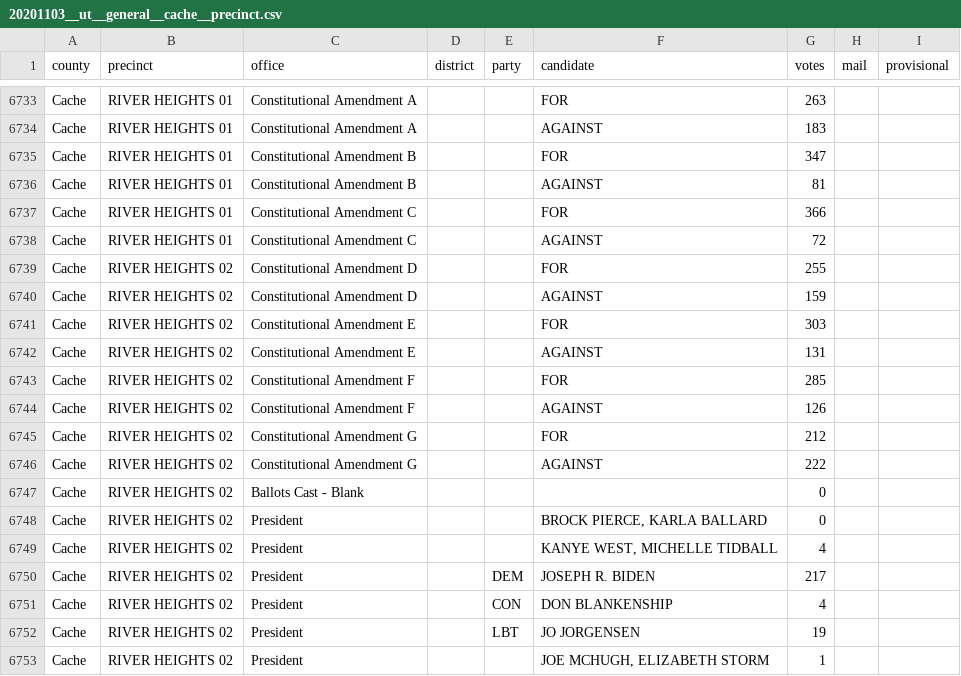
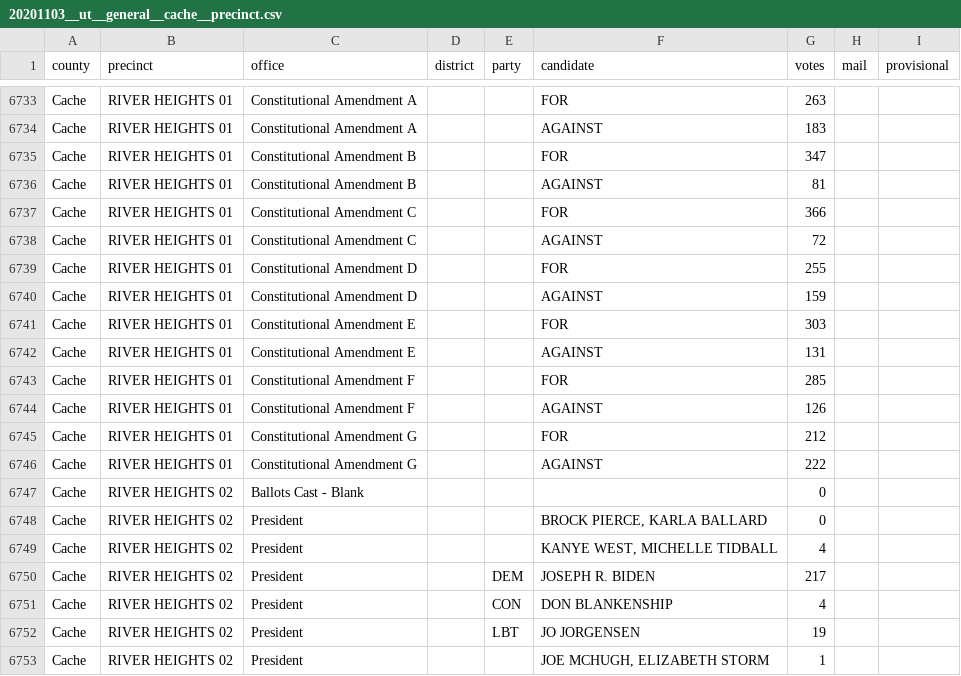
Before and after one commit to openelections/openelections-data-ut, a CSV file: 2020/counties/20201103__ut__general__cache__precinct.csv, drawn as a sheet; only a part is shown, gaps mark what is left out.

```diff
--- a/2020/counties/20201103__ut__general__cache__precinct.csv
+++ b/2020/counties/20201103__ut__general__cache__precinct.csv
@@ -6738,10 +6738,10 @@ Cache,RIVER HEIGHTS 01,Constitutional Amendment C,,,FOR,366,,
 Cache,RIVER HEIGHTS 01,Constitutional Amendment C,,,AGAINST,72,,
-Cache,RIVER HEIGHTS 02,Constitutional Amendment D,,,FOR,255,,
-Cache,RIVER HEIGHTS 02,Constitutional Amendment D,,,AGAINST,159,,
-Cache,RIVER HEIGHTS 02,Constitutional Amendment E,,,FOR,303,,
-Cache,RIVER HEIGHTS 02,Constitutional Amendment E,,,AGAINST,131,,
-Cache,RIVER HEIGHTS 02,Constitutional Amendment F,,,FOR,285,,
-Cache,RIVER HEIGHTS 02,Constitutional Amendment F,,,AGAINST,126,,
-Cache,RIVER HEIGHTS 02,Constitutional Amendment G,,,FOR,212,,
-Cache,RIVER HEIGHTS 02,Constitutional Amendment G,,,AGAINST,222,,
+Cache,RIVER HEIGHTS 01,Constitutional Amendment D,,,FOR,255,,
+Cache,RIVER HEIGHTS 01,Constitutional Amendment D,,,AGAINST,159,,
+Cache,RIVER HEIGHTS 01,Constitutional Amendment E,,,FOR,303,,
+Cache,RIVER HEIGHTS 01,Constitutional Amendment E,,,AGAINST,131,,
+Cache,RIVER HEIGHTS 01,Constitutional Amendment F,,,FOR,285,,
+Cache,RIVER HEIGHTS 01,Constitutional Amendment F,,,AGAINST,126,,
+Cache,RIVER HEIGHTS 01,Constitutional Amendment G,,,FOR,212,,
+Cache,RIVER HEIGHTS 01,Constitutional Amendment G,,,AGAINST,222,,
 Cache,RIVER HEIGHTS 02,Ballots Cast - Blank,,,,0,,
```
Also changed, not shown: 2022/counties/20221108__ut__general__wayne__precinct.csv, 1 other file.
